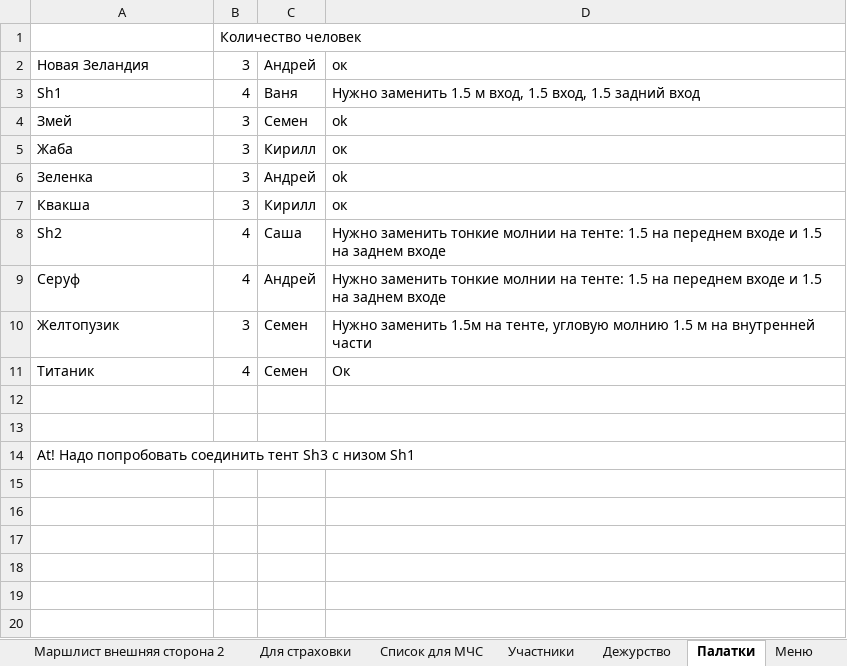
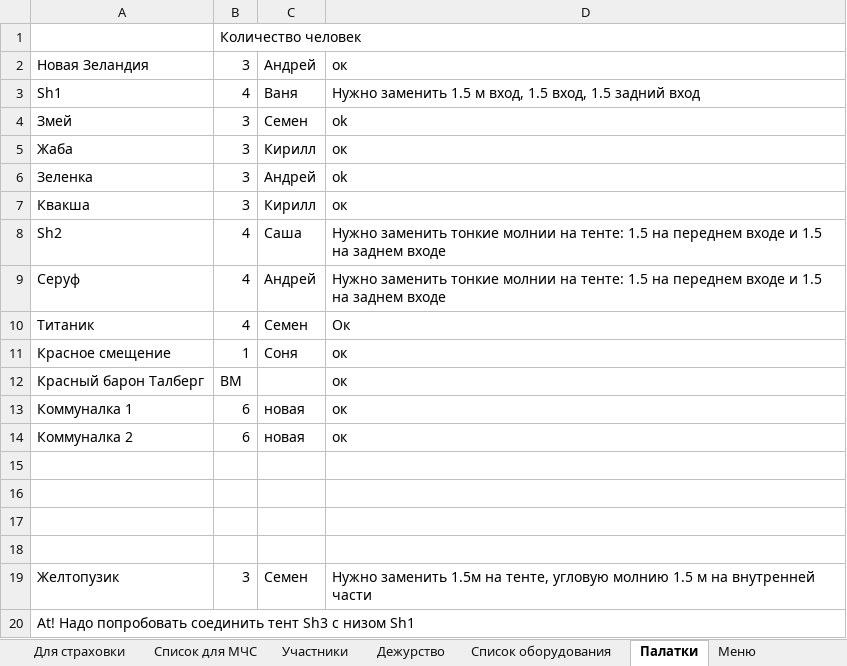
Before and after one commit to polydora/Lab-processings, an Excel workbook: Jashera 2024/Jashera_2024.xlsx, sheet Палатки, drawn as a sheet; values as stored, in another font and other column widths than the file's, no borders; the diff names each change by its address in the sheet, - before the commit and + after, or states it on an @@ line.

```diff
--- a/Jashera 2024/Jashera_2024.xlsx (sheet Палатки)
+++ b/Jashera 2024/Jashera_2024.xlsx (sheet Палатки)
+sheet tab: Список оборудования
+row 11: Красное смещение | 1 | Соня | ок
+row 12: Красный барон Талберг | ВМ |  | ок
+row 13: Коммуналка 1 | 6 | новая | ок
+row 14: Коммуналка 2 | 6 | новая | ок
+row 17: (empty)
+row 18: (empty)
@@ row 10 moved to row 19: Желтопузик @@
```
Also changed, not shown: sheet Дежурство, sheet Участники, formulas that keep their value, 2 other files.
